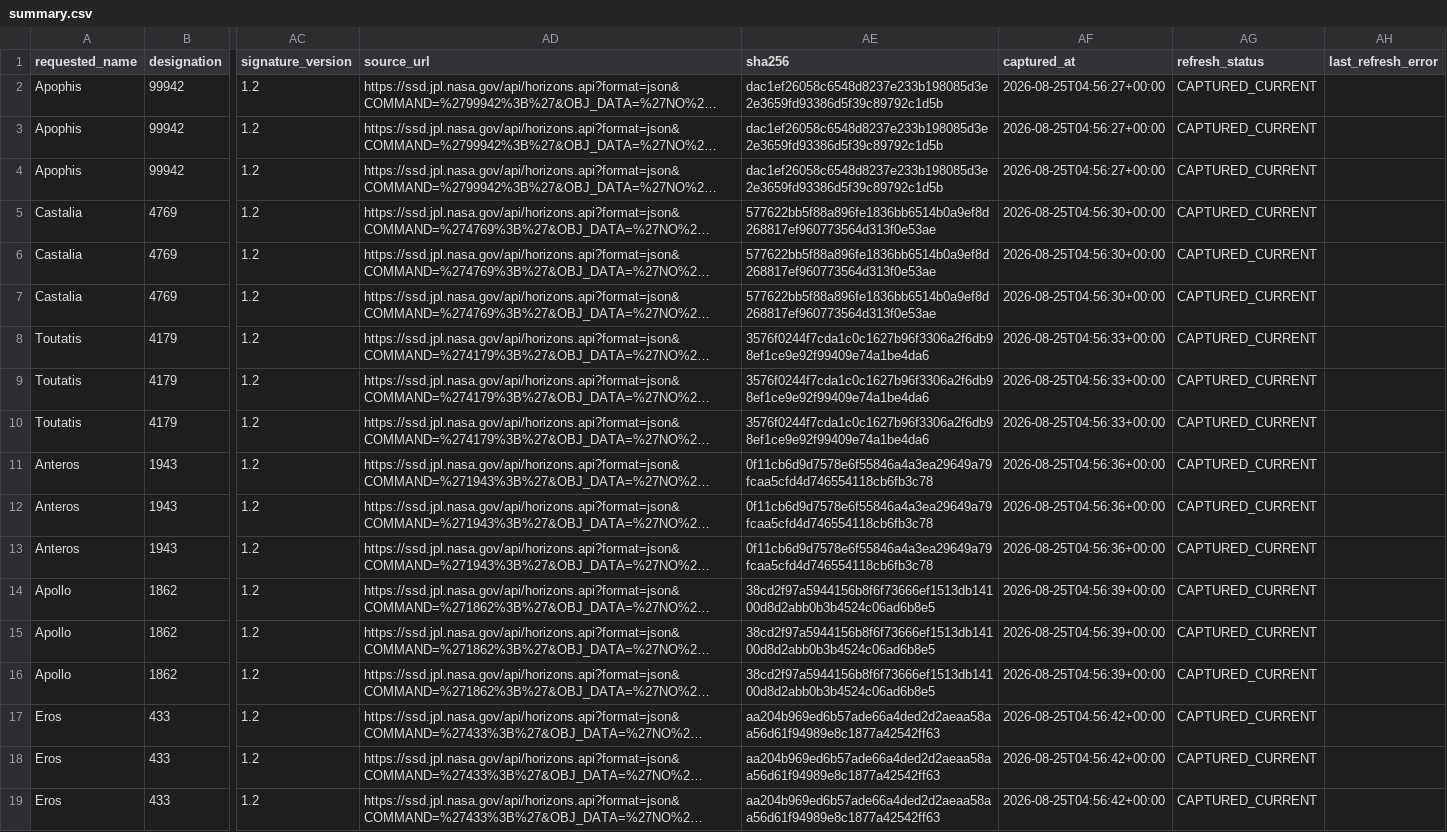
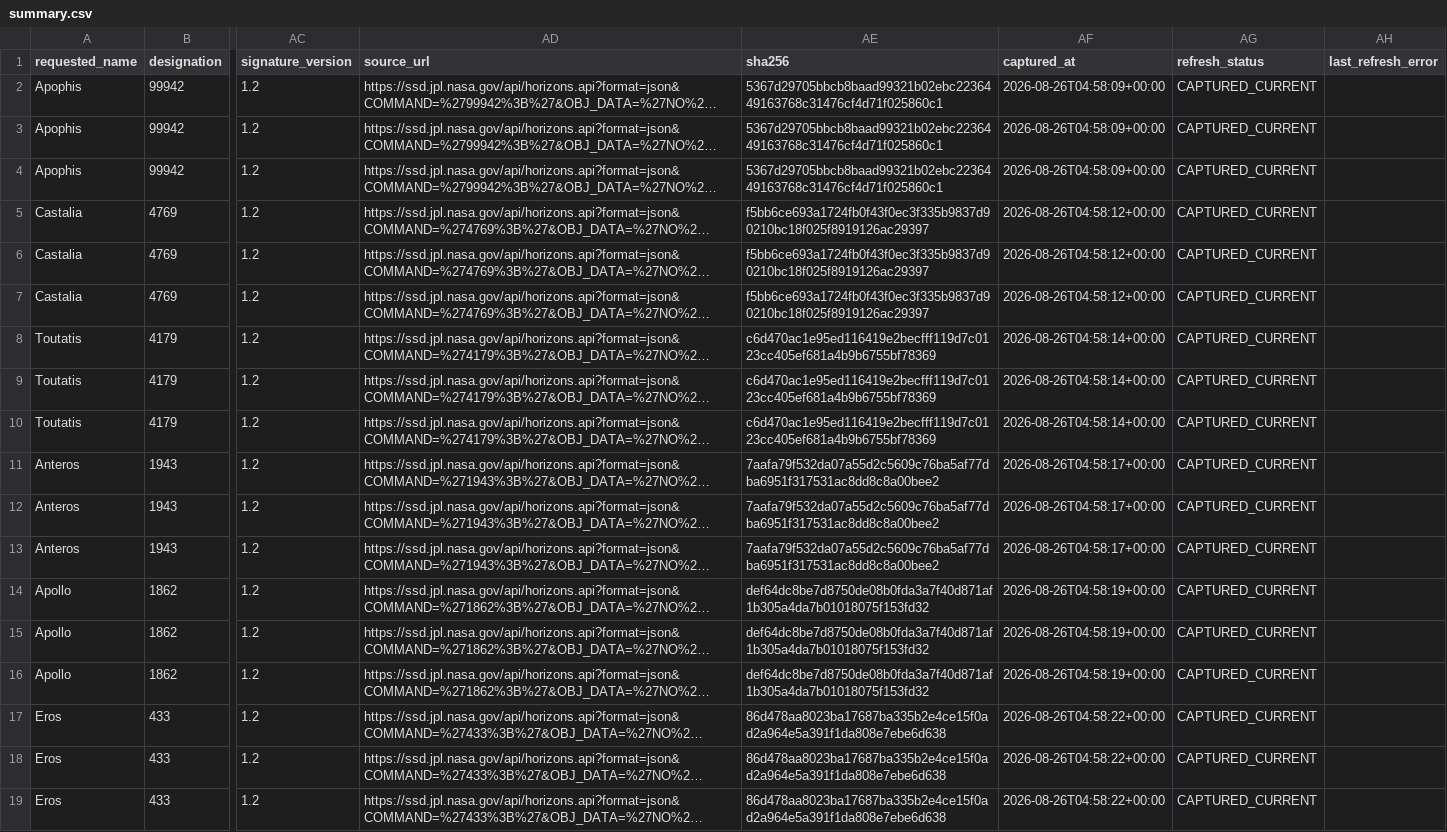
Before and after one commit to achillesromer-coder/Data, a CSV file: data/jpl/horizons/latest/summary.csv, drawn as a sheet; only a part is shown, gaps mark what is left out; long unchanged cells end in …; the diff names each change by its address in the sheet, - before the commit and + after, or states it on an @@ line.

```diff
--- a/data/jpl/horizons/latest/summary.csv
+++ b/data/jpl/horizons/latest/summary.csv
-AE2:AE4 (sha256): dac1ef26058c6548d8237e233b198085d3e2e3659fd93386d5f39c89792c1d5b
+AE2:AE4 (sha256): 5367d29705bbcb8baad99321b02ebc2236449163768c31476cf4d71f025860c1
-AF2:AF4 (captured_at): 2026-08-25T04:56:27+00:00
+AF2:AF4 (captured_at): 2026-08-26T04:58:09+00:00
-AE5:AE7 (sha256): 577622bb5f88a896fe1836bb6514b0a9ef8d268817ef960773564d313f0e53ae
+AE5:AE7 (sha256): f5bb6ce693a1724fb0f43f0ec3f335b9837d90210bc18f025f8919126ac29397
-AF5:AF7 (captured_at): 2026-08-25T04:56:30+00:00
+AF5:AF7 (captured_at): 2026-08-26T04:58:12+00:00
-AE8:AE10 (sha256): 3576f0244f7cda1c0c1627b96f3306a2f6db98ef1ce9e92f99409e74a1be4da6
+AE8:AE10 (sha256): c6d470ac1e95ed116419e2becfff119d7c0123cc405ef681a4b9b6755bf78369
-AF8:AF10 (captured_at): 2026-08-25T04:56:33+00:00
+AF8:AF10 (captured_at): 2026-08-26T04:58:14+00:00
-AE11:AE13 (sha256): 0f11cb6d9d7578e6f55846a4a3ea29649a79fcaa5cfd4d746554118cb6fb3c78
+AE11:AE13 (sha256): 7aafa79f532da07a55d2c5609c76ba5af77dba6951f317531ac8dd8c8a00bee2
-AF11:AF13 (captured_at): 2026-08-25T04:56:36+00:00
+AF11:AF13 (captured_at): 2026-08-26T04:58:17+00:00
-AE14:AE16 (sha256): 38cd2f97a5944156b8f6f73666ef1513db14100d8d2abb0b3b4524c06ad6b8e5
+AE14:AE16 (sha256): def64dc8be7d8750de08b0fda3a7f40d871af1b305a4da7b01018075f153fd32
-AF14:AF16 (captured_at): 2026-08-25T04:56:39+00:00
+AF14:AF16 (captured_at): 2026-08-26T04:58:19+00:00
-AE17:AE19 (sha256): aa204b969ed6b57ade66a4ded2d2aeaa58aa56d61f94989e8c1877a42542ff63
+AE17:AE19 (sha256): 86d478aa8023ba17687ba335b2e4ce15f0ad2a964e5a391f1da808e7ebe6d638
-AF17:AF19 (captured_at): 2026-08-25T04:56:42+00:00
+AF17:AF19 (captured_at): 2026-08-26T04:58:22+00:00
```
Also changed, not shown: data/jpl/neighbours/horizons/latest/summary.csv, data/jpl/neighbours/sbdb/latest/summary.csv, 29 other files.
